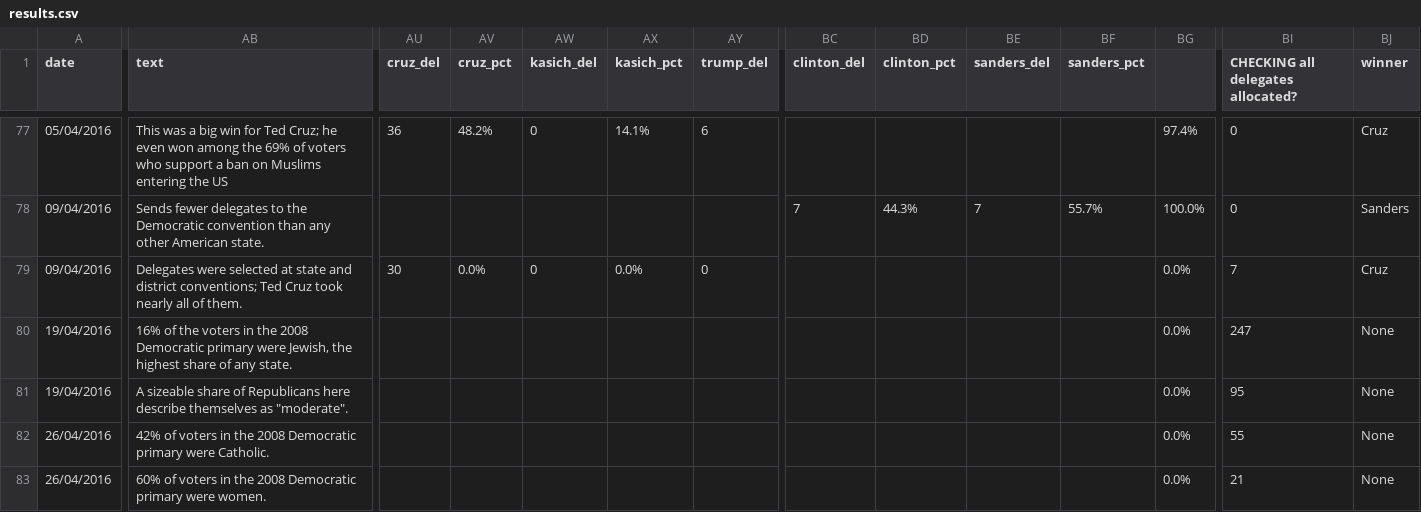
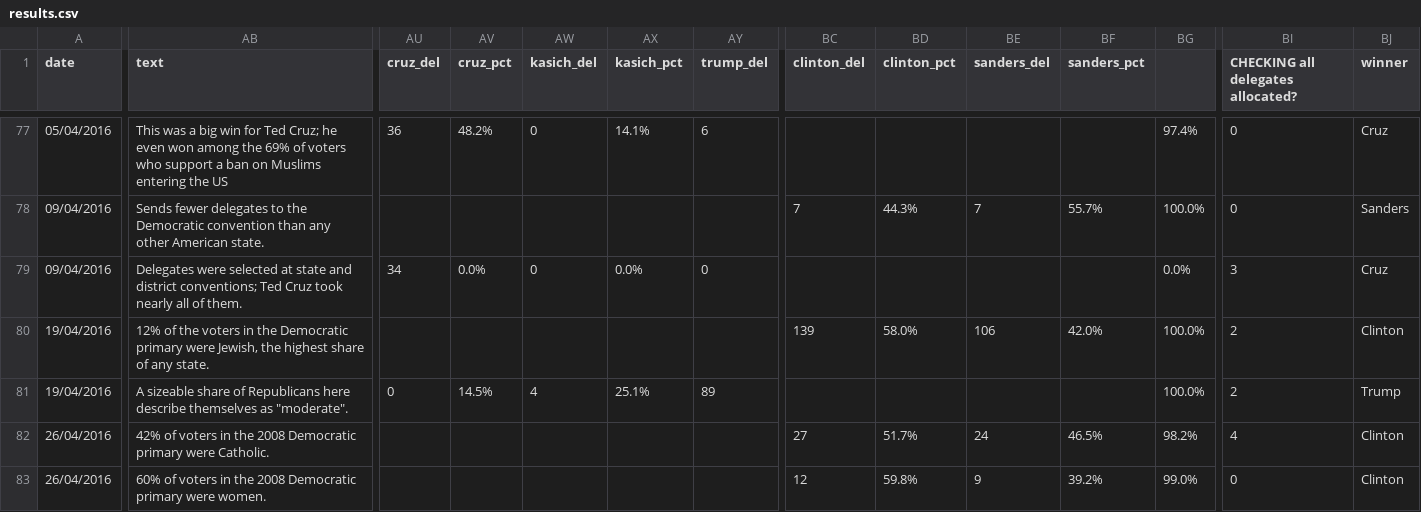
Before and after one commit to economist-data-team/primaries, a CSV file: data/results.csv, drawn as a sheet; only a part is shown, gaps mark what is left out; the diff covers the shown part only; the diff names each change by its address in the sheet, - before the commit and + after, or states it on an @@ line.

```diff
--- a/data/results.csv
+++ b/data/results.csv
-AU79 (cruz_del): 30
+AU79 (cruz_del): 34
-BI79: 7
+BI79: 3
-AB80 (text): 16% of the voters in the 2008 Democratic primary…
+AB80 (text): 12% of the voters in the Democratic primary…
-BC80 (clinton_del): (empty)
+BC80 (clinton_del): 139
-BD80 (clinton_pct): (empty)
+BD80 (clinton_pct): 58.0%
-BE80 (sanders_del): (empty)
+BE80 (sanders_del): 106
-BF80 (sanders_pct): (empty)
+BF80 (sanders_pct): 42.0%
-BG80:BG81: 0.0%
+BG80:BG81: 100.0%
-BI80: 247
+BI80: 2
-BJ80 (winner): None
+BJ80 (winner): Clinton
-AU81 (cruz_del): (empty)
+AU81 (cruz_del): 0
-AV81 (cruz_pct): (empty)
+AV81 (cruz_pct): 14.5%
-AW81 (kasich_del): (empty)
+AW81 (kasich_del): 4
-AX81 (kasich_pct): (empty)
+AX81 (kasich_pct): 25.1%
-AY81 (trump_del): (empty)
+AY81 (trump_del): 89
-BI81: 95
+BI81: 2
-BJ81 (winner): None
+BJ81 (winner): Trump
-BC82 (clinton_del): (empty)
+BC82 (clinton_del): 27
-BD82 (clinton_pct): (empty)
+BD82 (clinton_pct): 51.7%
-BE82 (sanders_del): (empty)
+BE82 (sanders_del): 24
-BF82 (sanders_pct): (empty)
+BF82 (sanders_pct): 46.5%
-BG82: 0.0%
+BG82: 98.2%
-BI82: 55
+BI82: 4
-BJ82:BJ83 (winner): None
+BJ82:BJ83 (winner): Clinton
-BC83 (clinton_del): (empty)
+BC83 (clinton_del): 12
-BD83 (clinton_pct): (empty)
+BD83 (clinton_pct): 59.8%
-BE83 (sanders_del): (empty)
+BE83 (sanders_del): 9
-BF83 (sanders_pct): (empty)
+BF83 (sanders_pct): 39.2%
-BG83: 0.0%
+BG83: 99.0%
-BI83: 21
+BI83: 0
```
Also changed, not shown: 80 edited cells elsewhere in this file, 1 other file.
